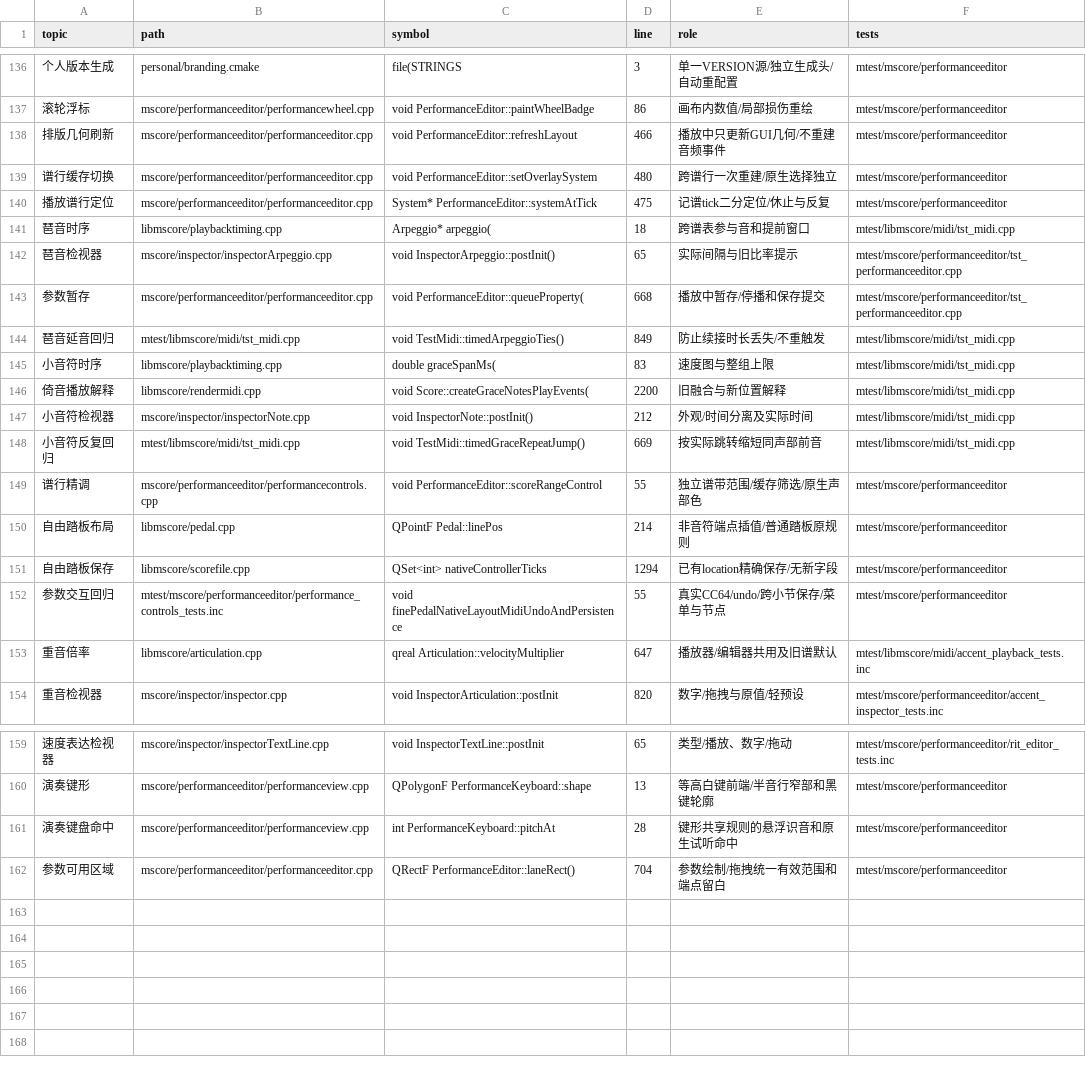
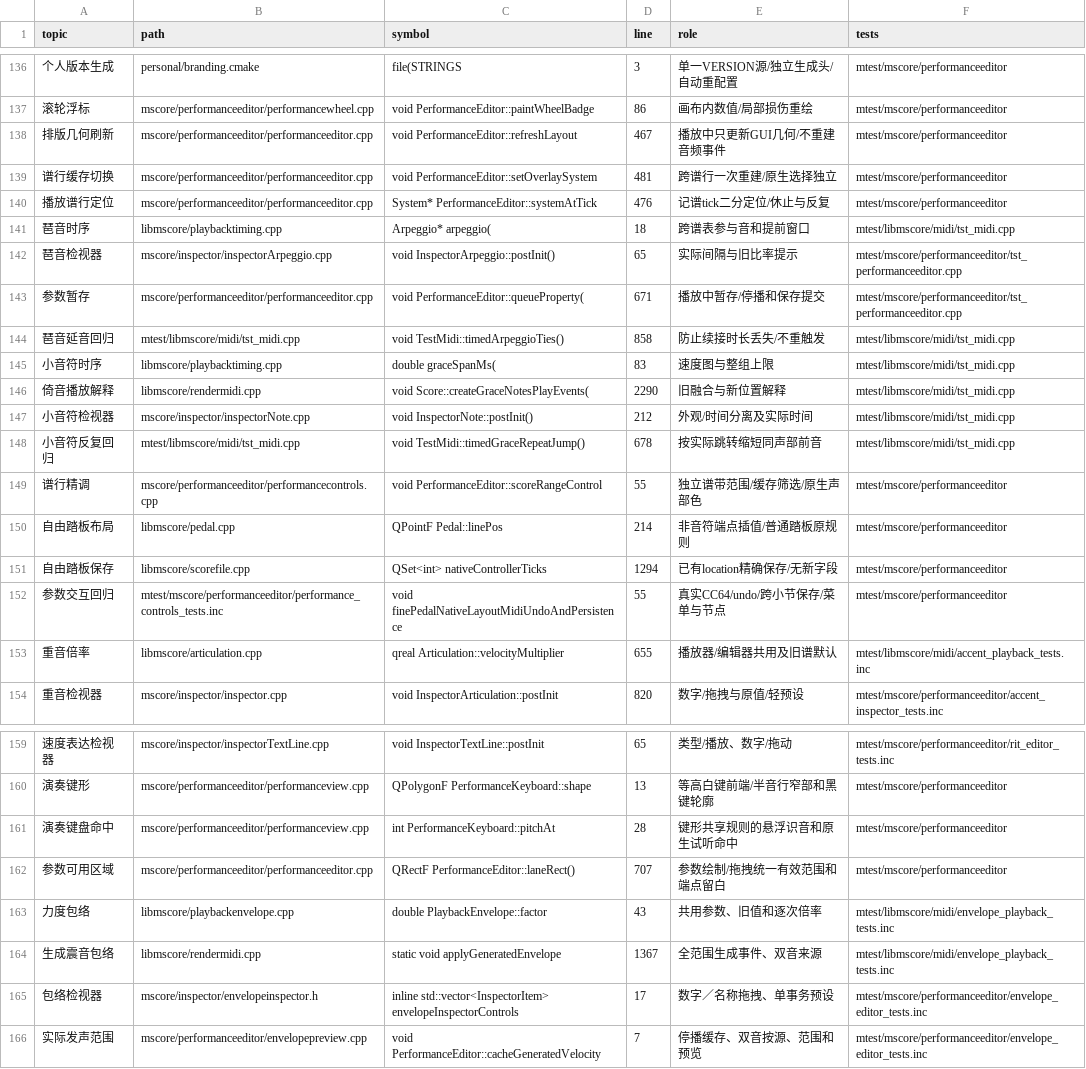
Before and after one commit to Freddd13/MuseScore, a TSV file: personal/docs/source-map.tsv, drawn as a sheet; only a part is shown, gaps mark what is left out; the diff covers the shown part only; the diff names each change by its address in the sheet, - before the commit and + after, or states it on an @@ line.

Commit message:
feat(playback): add tremolo and trill velocity envelopes

```diff
--- a/personal/docs/source-map.tsv
+++ b/personal/docs/source-map.tsv
-D138 (line): 466
+D138 (line): 467
-D139 (line): 480
+D139 (line): 481
-D140 (line): 475
+D140 (line): 476
-D143 (line): 668
+D143 (line): 671
-D144 (line): 849
+D144 (line): 858
-D146 (line): 2200
+D146 (line): 2290
-D148 (line): 669
+D148 (line): 678
-D153 (line): 647
+D153 (line): 655
-D162 (line): 704
+D162 (line): 707
+row 163: 力度包络 | libmscore/playbackenvelope.cpp | double PlaybackEnvelope::factor | 43 | 共用参数、旧值和逐次倍率 | mtest/libmscore/midi/envelope_playback_tests.inc
+row 164: 生成震音包络 | libmscore/rendermidi.cpp | static void applyGeneratedEnvelope | 1367 | 全范围生成事件、双音来源 | mtest/libmscore/midi/envelope_playback_tests.inc
+row 165: 包络检视器 | mscore/inspector/envelopeinspector.h | inline std::vector<InspectorItem> envelopeInspectorControls | 17 | 数字／名称拖拽、单事务预设 | mtest/mscore/performanceeditor/envelope_editor_tests.inc
+row 166: 实际发声范围 | mscore/performanceeditor/envelopepreview.cpp | void PerformanceEditor::cacheGeneratedVelocity | 7 | 停播缓存、双音按源、范围和预览 | mtest/mscore/performanceeditor/envelope_editor_tests.inc
```
Also changed, not shown: 11 edited cells elsewhere in this file, 43 other files.
